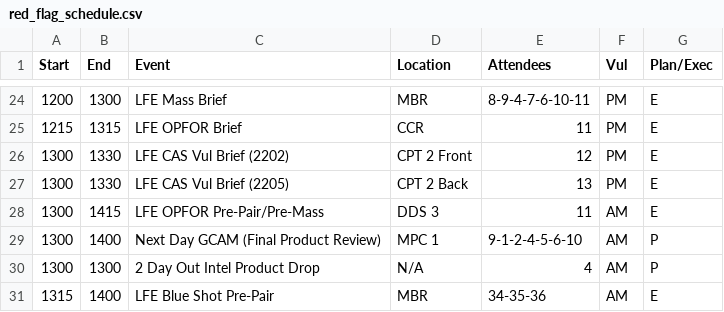
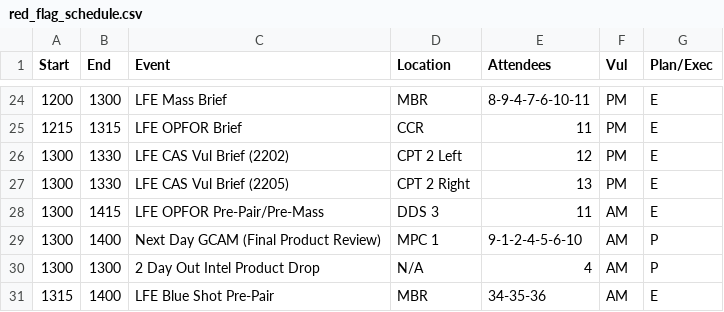
Before and after one commit to Lyle912/red_flag_schedule, a CSV file: src/components/red_flag_schedule.csv, drawn as a sheet; only a part is shown, gaps mark what is left out; the diff covers the shown part only.

```diff
--- a/src/components/red_flag_schedule.csv
+++ b/src/components/red_flag_schedule.csv
@@ -25,4 +25,4 @@
 1215,1315,LFE OPFOR Brief,CCR,11,PM,E
-1300,1330,LFE CAS Vul Brief (2202),CPT 2 Front,12,PM,E
-1300,1330,LFE CAS Vul Brief (2205),CPT 2 Back,13,PM,E
+1300,1330,LFE CAS Vul Brief (2202),CPT 2 Left,12,PM,E
+1300,1330,LFE CAS Vul Brief (2205),CPT 2 Right,13,PM,E
 1300,1415,LFE OPFOR Pre-Pair/Pre-Mass,DDS 3,11,AM,E
```
Also changed, not shown: 1 added row, 1 removed row and 13 edited cells elsewhere in this file, 3 other files.
